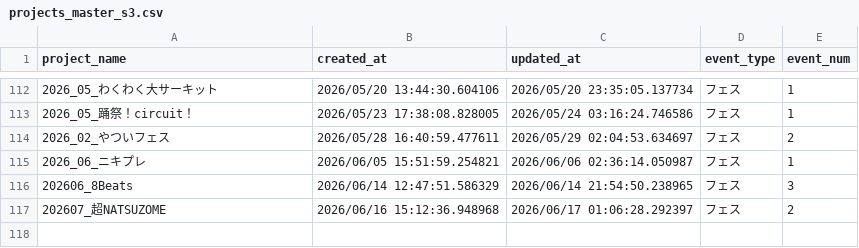
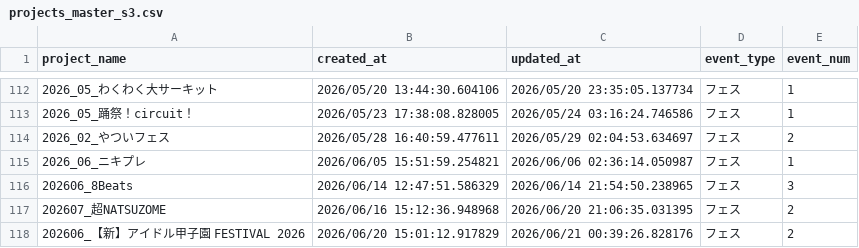
Before and after one commit to KozyKozy113/timetable-detect, a CSV file: data/master/projects_master_s3.csv, drawn as a sheet; only a part is shown, gaps mark what is left out; the diff names each change by its address in the sheet, - before the commit and + after, or states it on an @@ line.

```diff
--- a/data/master/projects_master_s3.csv
+++ b/data/master/projects_master_s3.csv
-C117 (updated_at): 2026/06/17 01:06:28.292397
+C117 (updated_at): 2026/06/20 21:06:35.031395
+row 118: 202606_【新】アイドル甲子園 FESTIVAL 2026 | 2026/06/20 15:01:12.917829 | 2026/06/21 00:39:26.828176 | フェス | 2
```
Also changed, not shown: data/master/projects_master.csv.
